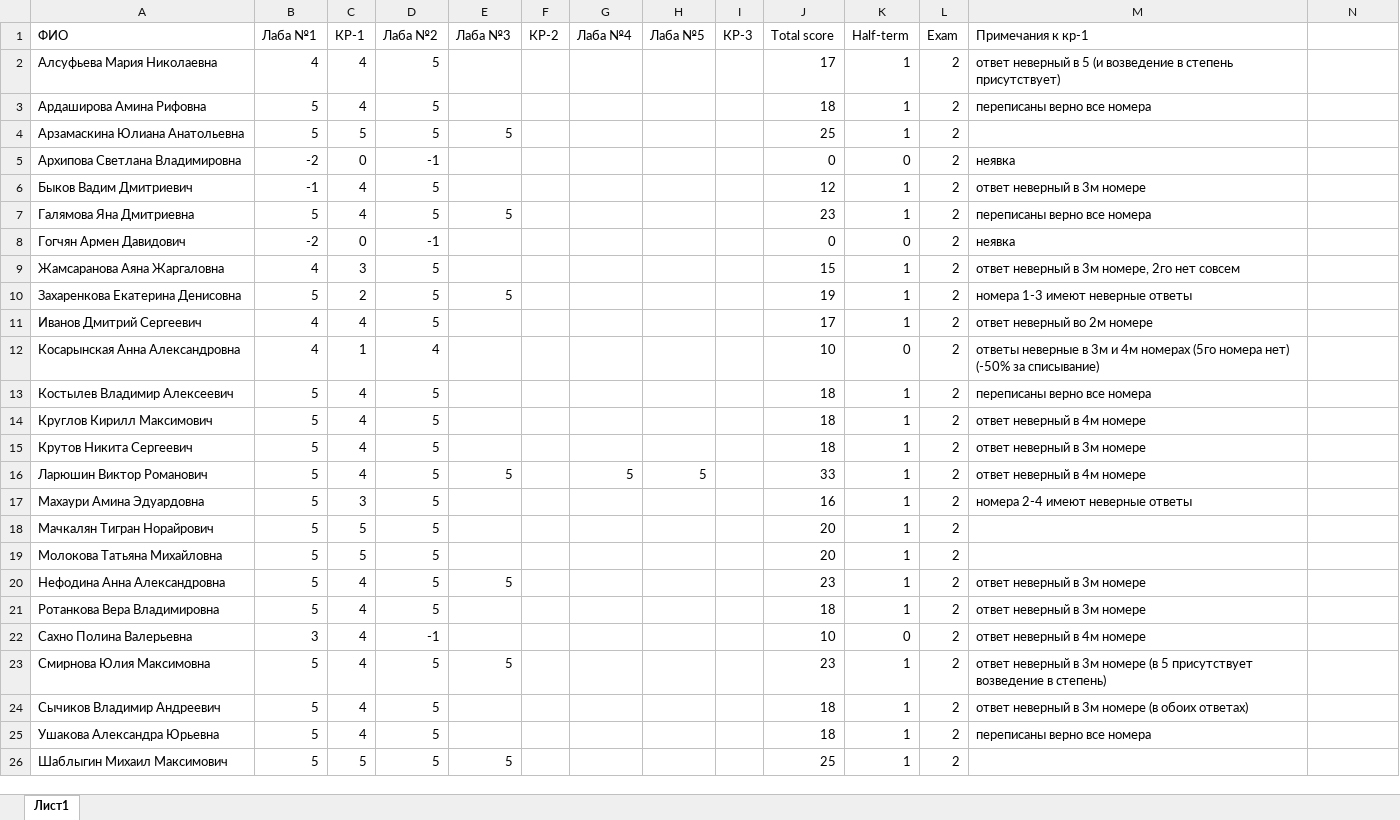
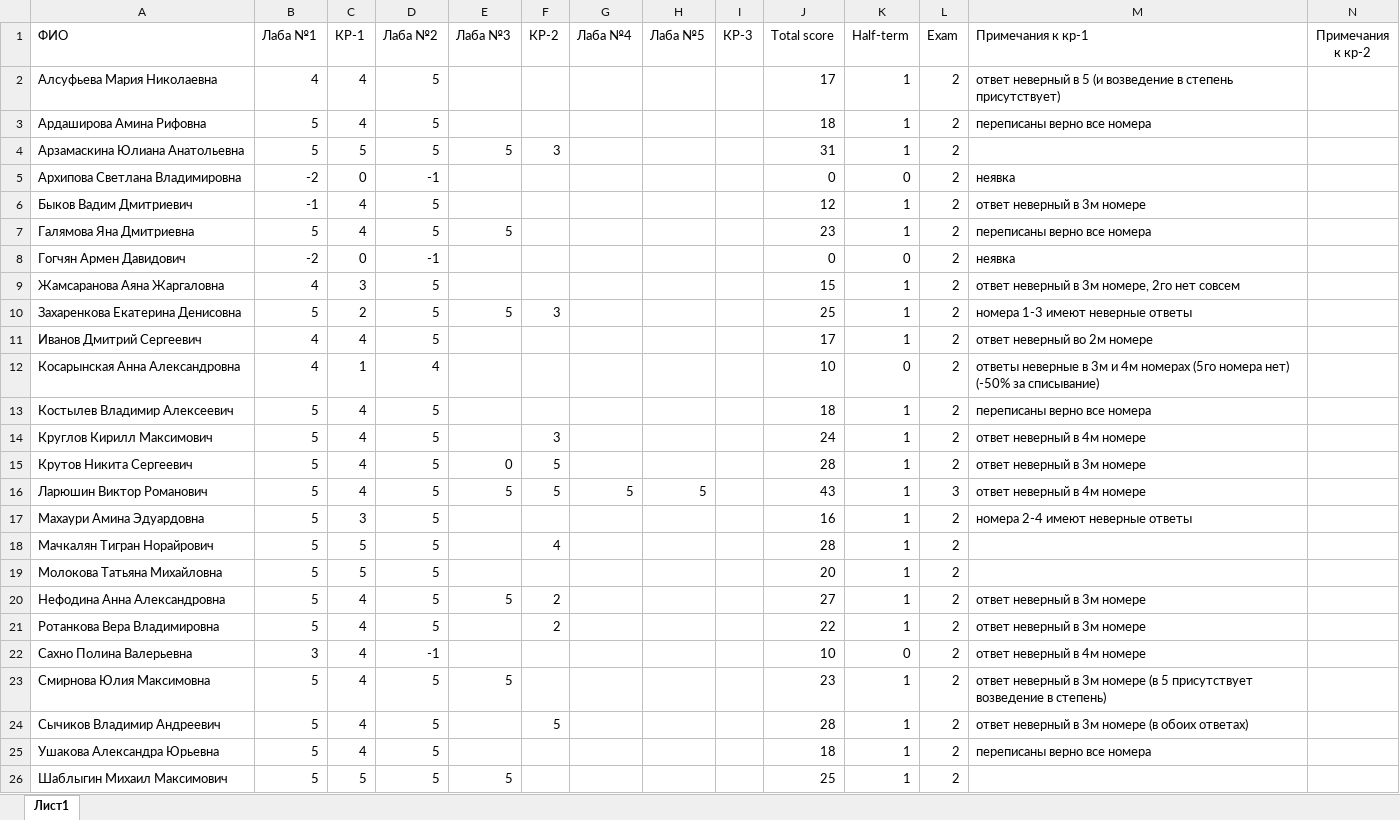
Before and after one commit to VadimBykovMisis/BBI-23-6, an Excel workbook: BBI-23-6.xlsx, sheet Лист1, drawn as a sheet; values as stored, in another font and other column widths than the file's, no borders; conditional formats not drawn; the diff names each change by its address in the sheet, - before the commit and + after, or states it on an @@ line.

Commit message:
Add files via upload

```diff
--- a/BBI-23-6.xlsx (sheet Лист1)
+++ b/BBI-23-6.xlsx (sheet Лист1)
-N1: (empty)
+N1: Примечания к кр-2
-F4 (КР-2): (empty)
+F4 (КР-2): 3
-J4 (Total score): 25
+J4 (Total score): 31
-F10 (КР-2): (empty)
+F10 (КР-2): 3
-J10 (Total score): 19
+J10 (Total score): 25
-F14 (КР-2): (empty)
+F14 (КР-2): 3
-J14 (Total score): 18
+J14 (Total score): 24
-E15 (Лаба №3): (empty)
+E15 (Лаба №3): 0
-F15:F16 (КР-2): (empty)
+F15:F16 (КР-2): 5
-J15 (Total score): 18
+J15 (Total score): 28
-J16 (Total score): 33
+J16 (Total score): 43
-L16 (Exam): 2
+L16 (Exam): 3
-F18 (КР-2): (empty)
+F18 (КР-2): 4
-J18 (Total score): 20
+J18 (Total score): 28
-F20:F21 (КР-2): (empty)
+F20:F21 (КР-2): 2
-J20 (Total score): 23
+J20 (Total score): 27
-J21 (Total score): 18
+J21 (Total score): 22
-F24 (КР-2): (empty)
+F24 (КР-2): 5
-J24 (Total score): 18
+J24 (Total score): 28
```
